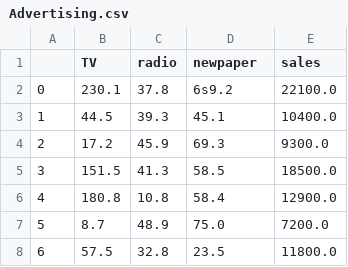
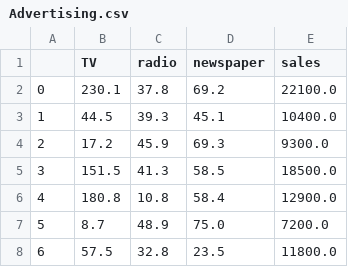
Before and after one commit to rou-tz/2026-02-BILBAO-FT-Data-Science, a CSV file: 3-Machine_Learning/1-Supervisado/1-Regression/3-Regularization/ejercicios/data/Advertising.csv, drawn as a sheet; only a part is shown.

```diff
--- a/3-Machine_Learning/1-Supervisado/1-Regression/3-Regularization/ejercicios/data/Advertising.csv
+++ b/3-Machine_Learning/1-Supervisado/1-Regression/3-Regularization/ejercicios/data/Advertising.csv
@@ -1,3 +1,3 @@
-,TV,radio,newpaper,sales
-0,230.1,37.8,6s9.2,22100.0
+,TV,radio,newspaper,sales
+0,230.1,37.8,69.2,22100.0
 1,44.5,39.3,45.1,10400.0
```
Also changed, not shown: 5 other files.
